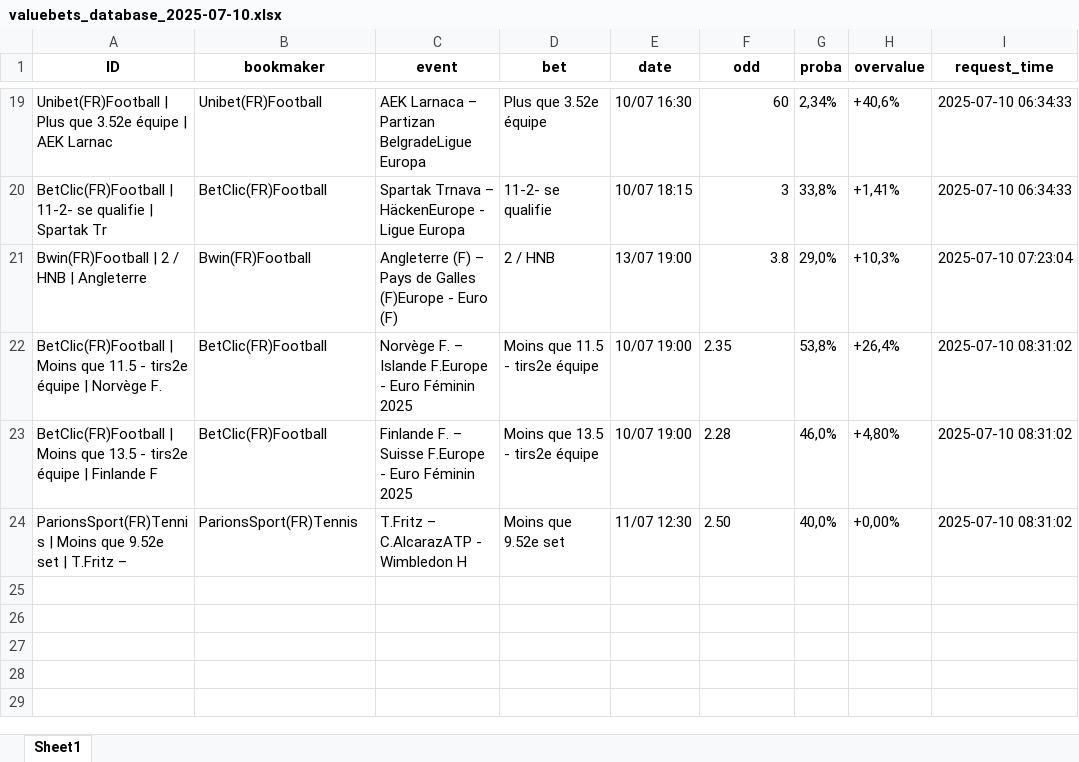
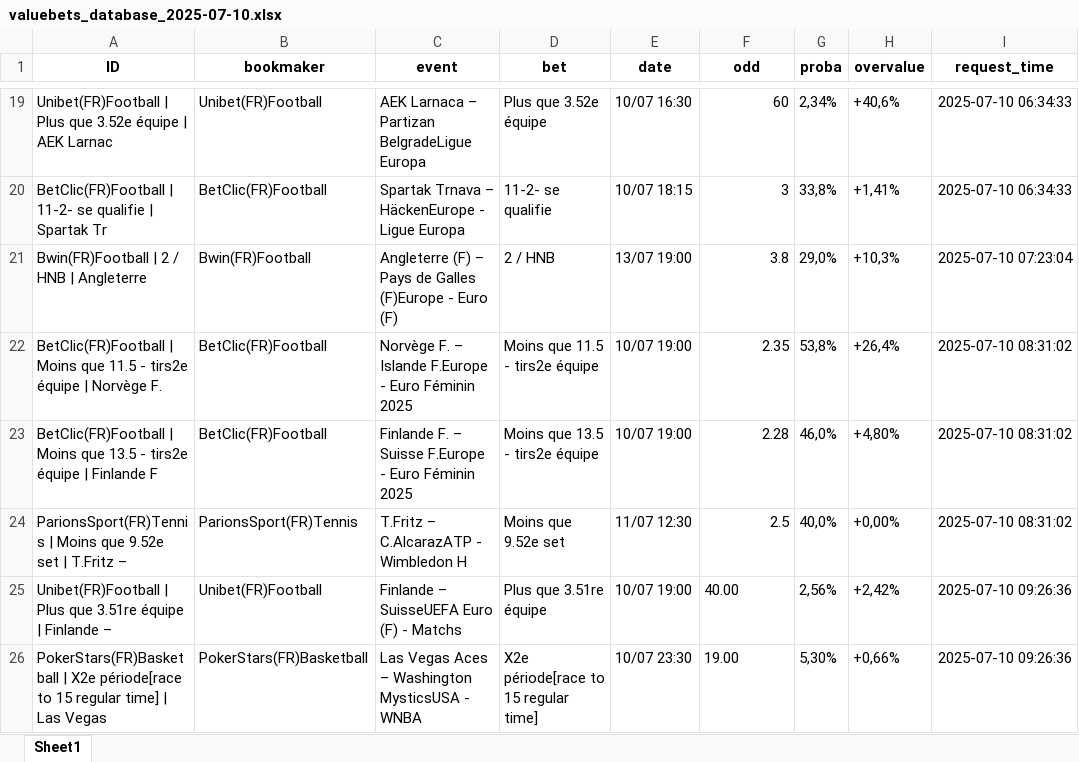
Before and after one commit to mdujardin3007/betting_scrapping, an Excel workbook: data/valuebets_database_2025-07-10.xlsx, sheet Sheet1, drawn as a sheet; only a part is shown, gaps mark what is left out; values as stored, in another font and other column widths than the file's, no borders; the diff names each change by its address in the sheet, - before the commit and + after, or states it on an @@ line.

Commit message:
Mise à jour des données valuebets

```diff
--- a/data/valuebets_database_2025-07-10.xlsx (sheet Sheet1)
+++ b/data/valuebets_database_2025-07-10.xlsx (sheet Sheet1)
-F22:F23 alignment: left
+F22:F23 alignment: right
-F24 (odd): 2.50
+F24 (odd): 2.5
+row 25: Unibet(FR)Football | Plus que 3.51re équipe | Finlande – | Unibet(FR)Football | Finlande – SuisseUEFA Euro (F) - Matchs | Plus que 3.51re équipe | 10/07 19:00 | 40.00 | 2,56% | +2,42% | 2025-07-10 09:26:36
+row 26: PokerStars(FR)Basketball | X2e période[race to 15 regular time] | Las Vegas | PokerStars(FR)Basketball | Las Vegas Aces – Washington MysticsUSA - WNBA | X2e période[race to 15 regular time] | 10/07 23:30 | 19.00 | 5,30% | +0,66% | 2025-07-10 09:26:36
```
